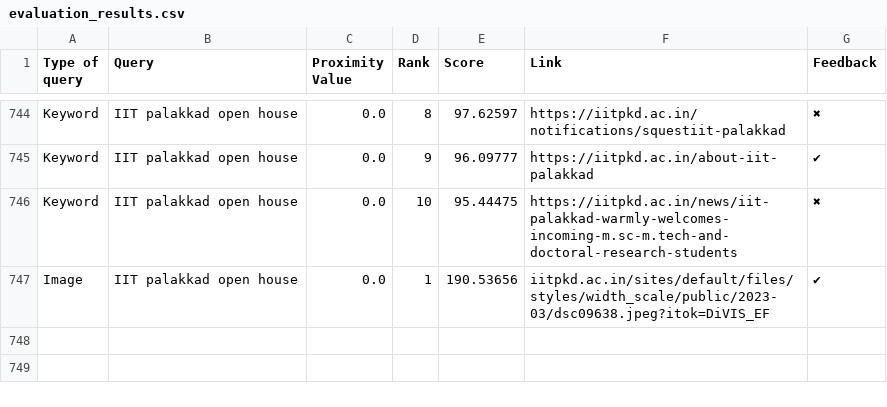
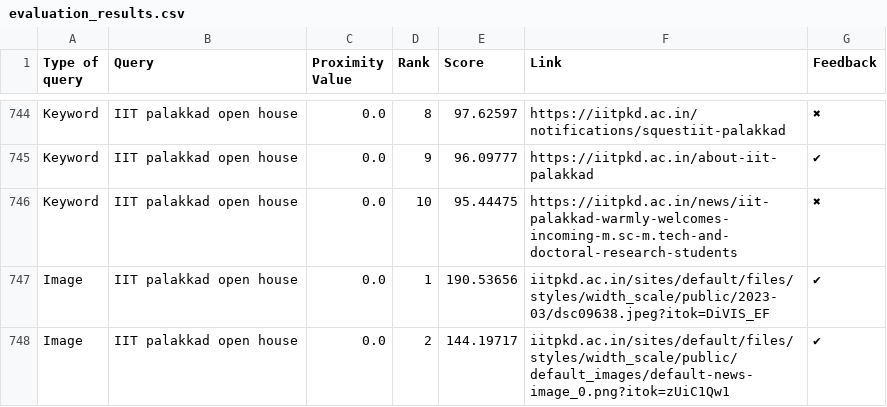
Before and after one commit to Yagneshv1/btp, a CSV file: evaluation_results.csv, drawn as a sheet; only a part is shown, gaps mark what is left out; the diff names each change by its address in the sheet, - before the commit and + after, or states it on an @@ line.

Commit message:
Update CSV file

```diff
--- a/evaluation_results.csv
+++ b/evaluation_results.csv
+row 748: Image | IIT palakkad open house | 0.0 | 2 | 144.19717 | iitpkd.ac.in/sites/default/files/styles/width_scale/public/default_images/default-news-image_0.png?itok=zUiC1Qw1 | ✔
```
